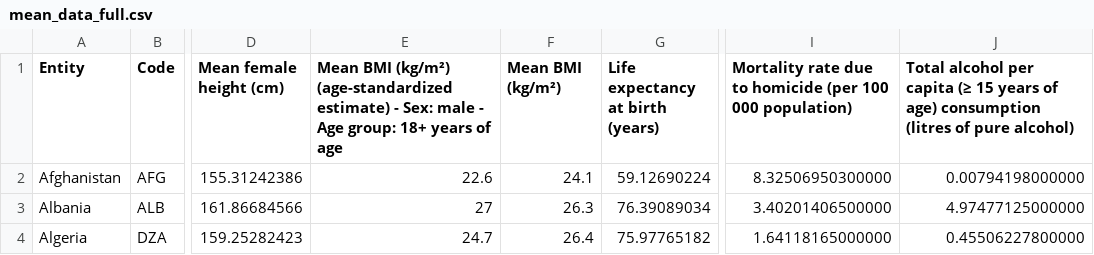
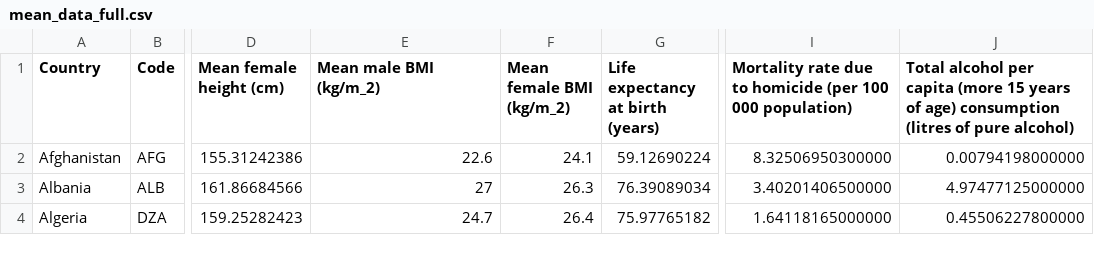
Before and after one commit to mandyyy163/Mean-Human-Vis, a CSV file: WorldParallelEX/mean_data_full.csv, drawn as a sheet; only a part is shown, gaps mark what is left out; the diff names each change by its address in the sheet, - before the commit and + after, or states it on an @@ line.

Commit message:
changed the first line in the data file so it fits

```diff
--- a/WorldParallelEX/mean_data_full.csv
+++ b/WorldParallelEX/mean_data_full.csv
-A1: Entity
+A1: Country
-E1: Mean BMI (kg/m²) (age-standardized estimate) - Sex: male - Age group: 18+ years of age
+E1: Mean male BMI (kg/m_2)
-F1: Mean BMI (kg/m²)
+F1: Mean female BMI (kg/m_2)
-J1: …per capita (≥ 15 years…
+J1: …per capita (more 15 years…
```
